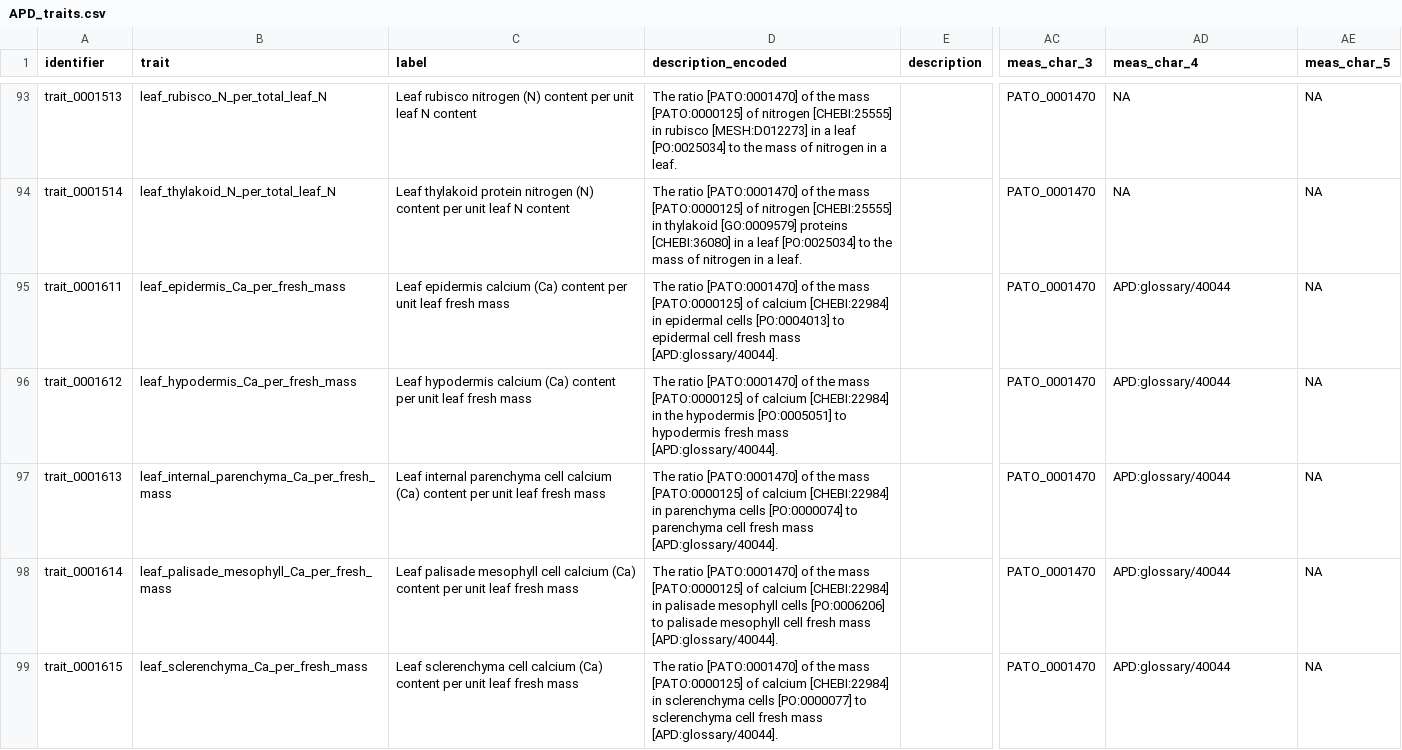
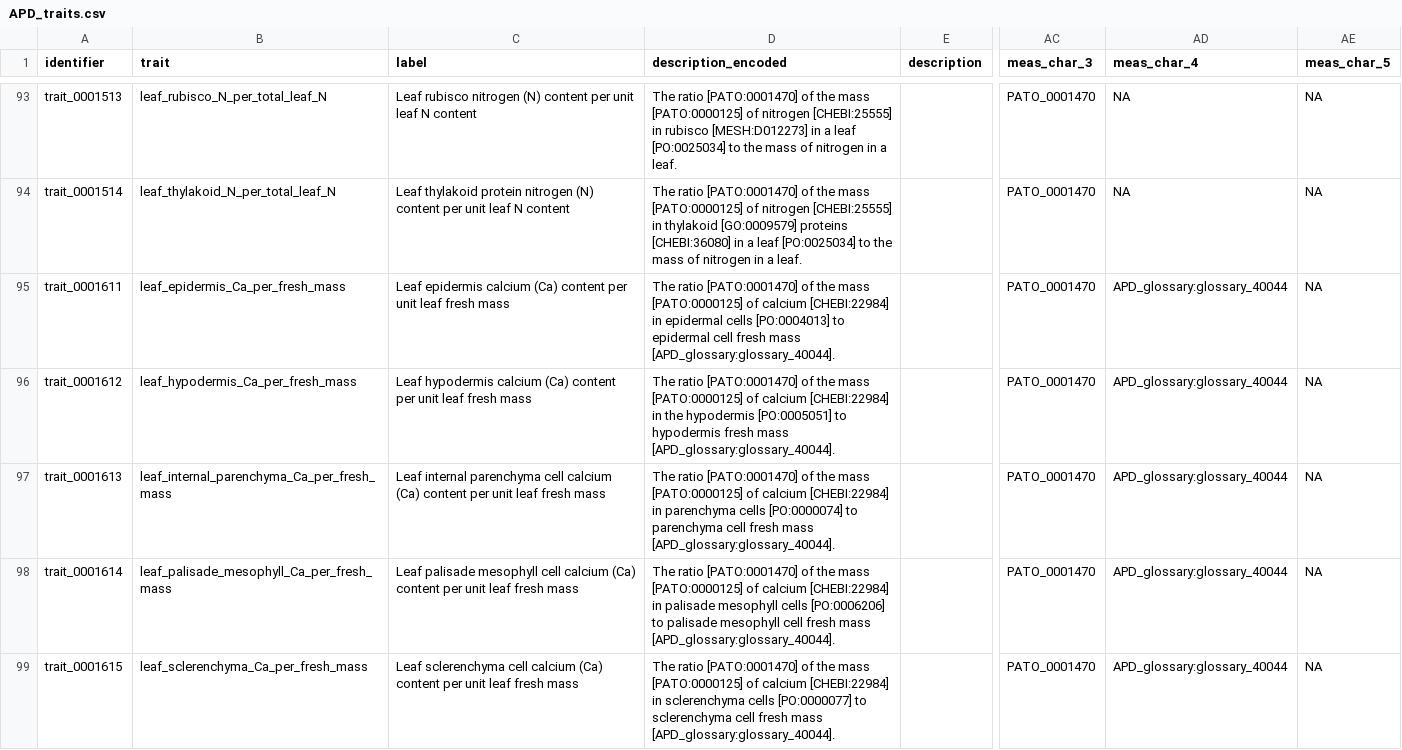
Before and after one commit to traitecoevo/APD, a CSV file: data/APD_traits.csv, drawn as a sheet; only a part is shown, gaps mark what is left out; the diff covers the shown part only; the diff names each change by its address in the sheet, - before the commit and + after, or states it on an @@ line.

Commit message:
standardising reference to "glossary" terms

```diff
--- a/data/APD_traits.csv
+++ b/data/APD_traits.csv
-D95 (description_encoded): …fresh mass [APD:glossary/40044].
+D95 (description_encoded): …fresh mass [APD_glossary:glossary_40044].
-AD95:AD99 (meas_char_4): APD:glossary/40044
+AD95:AD99 (meas_char_4): APD_glossary:glossary_40044
-D96 (description_encoded): …fresh mass [APD:glossary/40044].
+D96 (description_encoded): …fresh mass [APD_glossary:glossary_40044].
-D97 (description_encoded): …fresh mass [APD:glossary/40044].
+D97 (description_encoded): …fresh mass [APD_glossary:glossary_40044].
-D98 (description_encoded): …fresh mass [APD:glossary/40044].
+D98 (description_encoded): …fresh mass [APD_glossary:glossary_40044].
-D99 (description_encoded): …fresh mass [APD:glossary/40044].
+D99 (description_encoded): …fresh mass [APD_glossary:glossary_40044].
```
Also changed, not shown: 123 edited cells elsewhere in this file, data/APD_glossary.csv, 2 other files.
